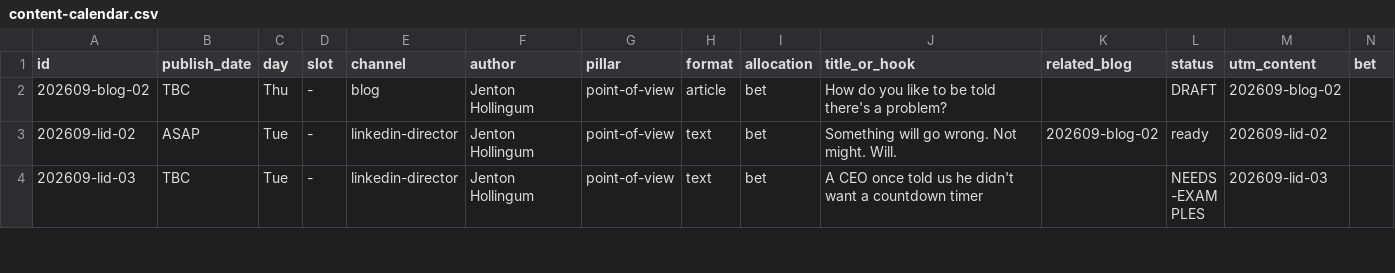
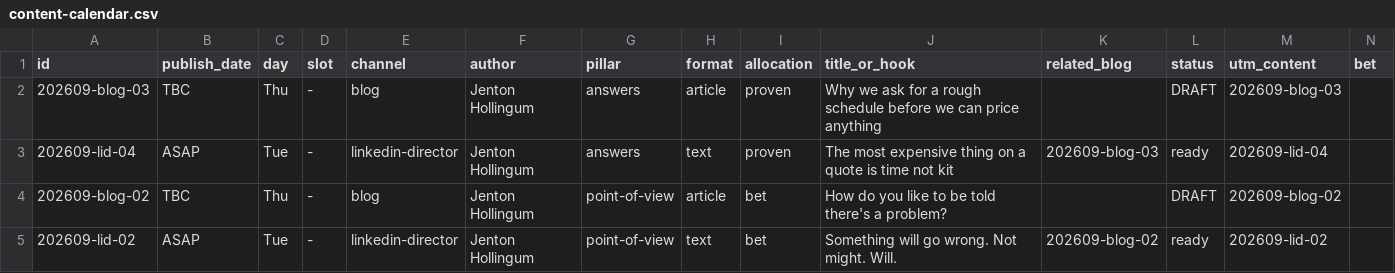
Before and after one commit to jenton93/6D-Social-Media, a CSV file: calendar/content-calendar.csv, drawn as a sheet; only a part is shown; the shorter side is filled out with more unchanged rows; rows hold the shown columns only; the diff names each change by its address in the sheet, - before the commit and + after, or states it on an @@ line.

```diff
--- a/calendar/content-calendar.csv
+++ b/calendar/content-calendar.csv
+row 2: 202609-blog-03 | TBC | Thu | - | blog | Jenton Hollingum | answers | article | proven | Why we ask for a rough schedule before we can price anything |  | DRAFT | 202609-blog-03
+row 3: 202609-lid-04 | ASAP | Tue | - | linkedin-director | Jenton Hollingum | answers | text | proven | The most expensive thing on a quote is time not kit | 202609-blog-03 | ready | 202609-lid-04
```
Also changed, not shown: 2 other files.
